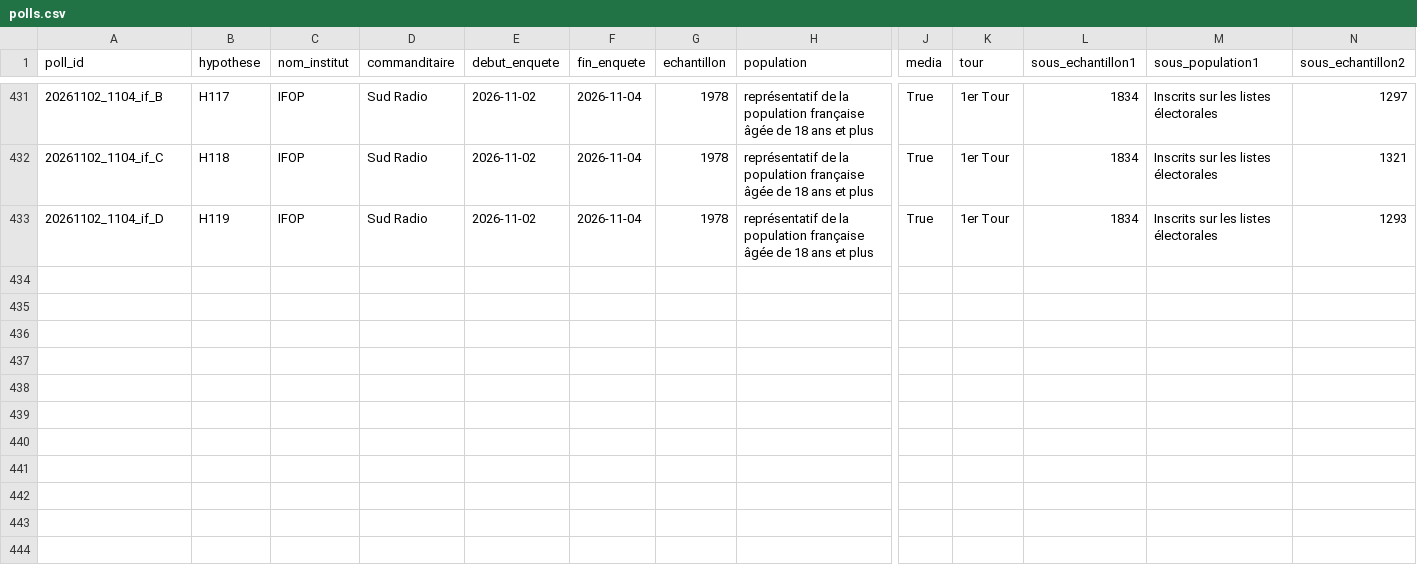
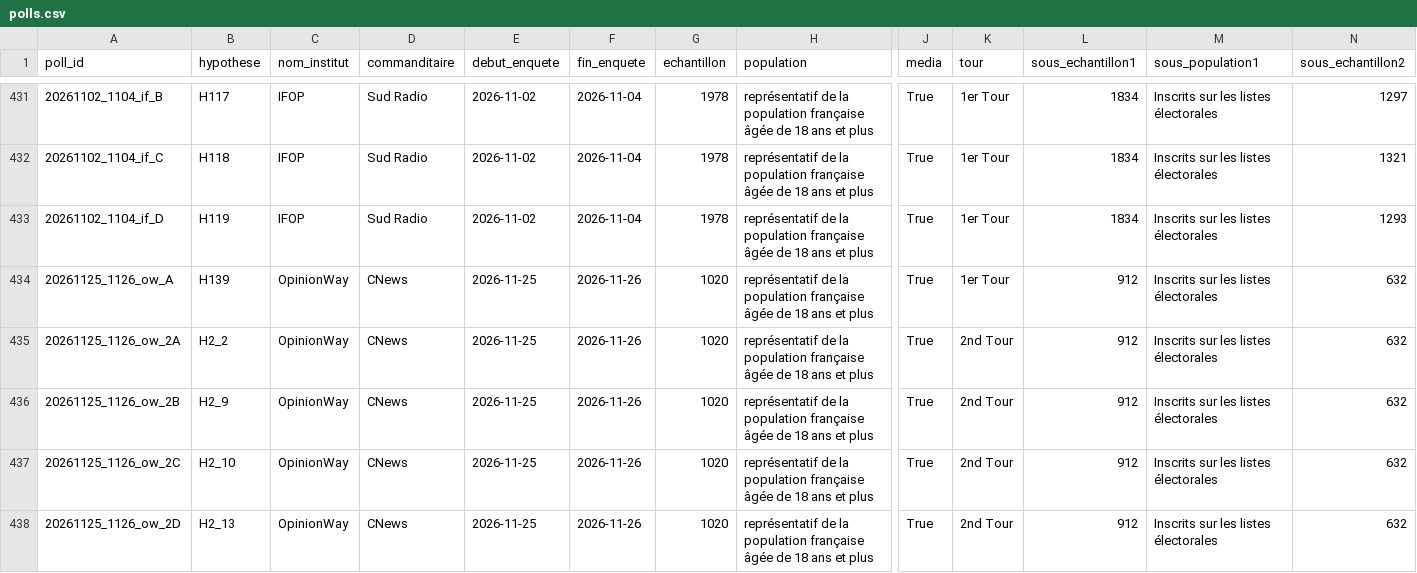
Before and after one commit to EnzoSim/rolling-2027, a CSV file: polls.csv, drawn as a sheet; only a part is shown, gaps mark what is left out; rows hold the shown columns only; the diff names each change by its address in the sheet, - before the commit and + after, or states it on an @@ line.

```diff
--- a/polls.csv
+++ b/polls.csv
+row 434: 20261125_1126_ow_A | H139 | OpinionWay | CNews | 2026-11-25 | 2026-11-26 | 1020 | représentatif de la population française âgée de 18 ans et plus | True | 1er Tour | 912 | Inscrits sur les listes électorales | 632
+row 435: 20261125_1126_ow_2A | H2_2 | OpinionWay | CNews | 2026-11-25 | 2026-11-26 | 1020 | représentatif de la population française âgée de 18 ans et plus | True | 2nd Tour | 912 | Inscrits sur les listes électorales | 632
+row 436: 20261125_1126_ow_2B | H2_9 | OpinionWay | CNews | 2026-11-25 | 2026-11-26 | 1020 | représentatif de la population française âgée de 18 ans et plus | True | 2nd Tour | 912 | Inscrits sur les listes électorales | 632
+row 437: 20261125_1126_ow_2C | H2_10 | OpinionWay | CNews | 2026-11-25 | 2026-11-26 | 1020 | représentatif de la population française âgée de 18 ans et plus | True | 2nd Tour | 912 | Inscrits sur les listes électorales | 632
+row 438: 20261125_1126_ow_2D | H2_13 | OpinionWay | CNews | 2026-11-25 | 2026-11-26 | 1020 | représentatif de la population française âgée de 18 ans et plus | True | 2nd Tour | 912 | Inscrits sur les listes électorales | 632
```
Also changed, not shown: hypotheses.csv, 5 other files.
